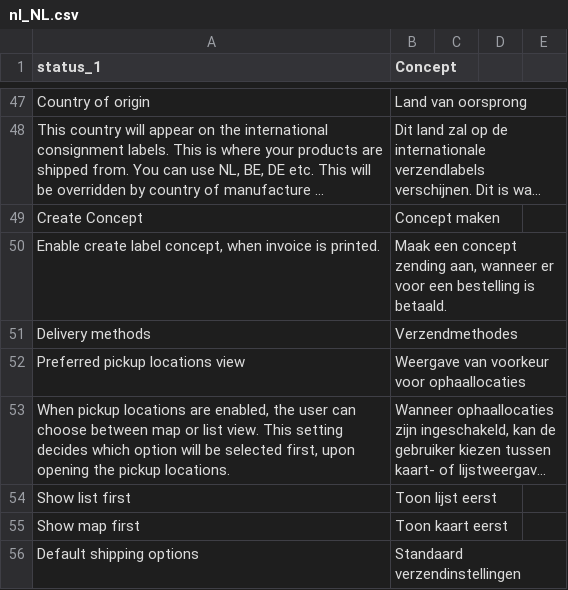
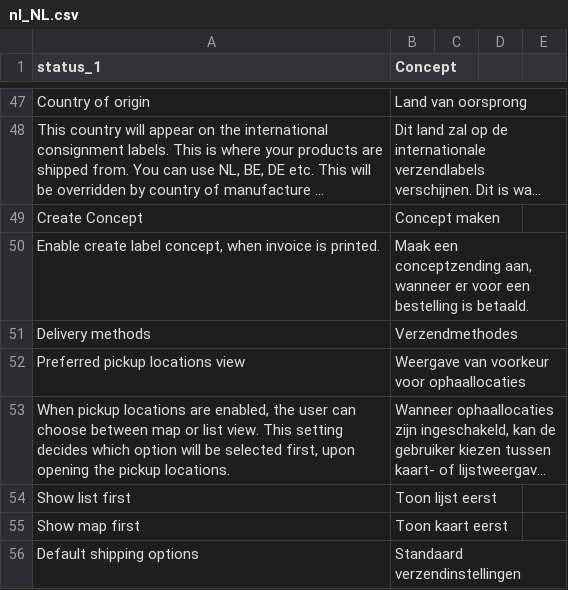
Before and after one commit to myparcelnl/magento, a CSV file: i18n/nl_NL.csv, drawn as a sheet; only a part is shown, gaps mark what is left out; long unchanged cells end in ….

```diff
--- a/i18n/nl_NL.csv
+++ b/i18n/nl_NL.csv
@@ -49,3 +49,3 @@ Country of origin,Land van oorsprong
 Create Concept,Concept maken
-"Enable create label concept, when invoice is printed.","Maak een concept zending aan, wanneer er voor een bestelling is betaald."
+"Enable create label concept, when invoice is printed.","Maak een conceptzending aan, wanneer er voor een bestelling is betaald."
 Delivery methods,Verzendmethodes
```
Also changed, not shown: 11 other files.
